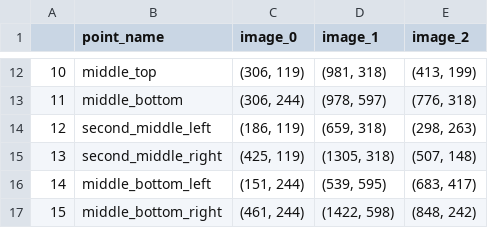
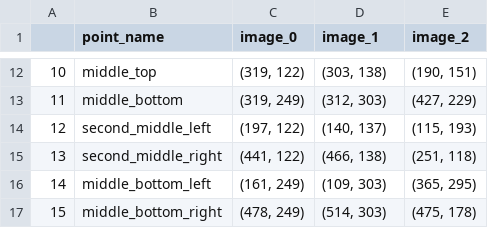
Before and after one commit to mucahitkalebasi/tennis-line-detection-img-processing, a CSV file: prediction_data.csv, drawn as a sheet; only a part is shown, gaps mark what is left out; the diff covers the shown part only.

```diff
--- a/prediction_data.csv
+++ b/prediction_data.csv
@@ -12,6 +12,6 @@
-10,middle_top,"(306, 119)","(981, 318)","(413, 199)"
-11,middle_bottom,"(306, 244)","(978, 597)","(776, 318)"
-12,second_middle_left,"(186, 119)","(659, 318)","(298, 263)"
-13,second_middle_right,"(425, 119)","(1305, 318)","(507, 148)"
-14,middle_bottom_left,"(151, 244)","(539, 595)","(683, 417)"
-15,middle_bottom_right,"(461, 244)","(1422, 598)","(848, 242)"
+10,middle_top,"(319, 122)","(303, 138)","(190, 151)"
+11,middle_bottom,"(319, 249)","(312, 303)","(427, 229)"
+12,second_middle_left,"(197, 122)","(140, 137)","(115, 193)"
+13,second_middle_right,"(441, 122)","(466, 138)","(251, 118)"
+14,middle_bottom_left,"(161, 249)","(109, 303)","(365, 295)"
+15,middle_bottom_right,"(478, 249)","(514, 303)","(475, 178)"
```
Also changed, not shown: 30 edited cells elsewhere in this file, ground_truth_data.csv, 11 other files.
